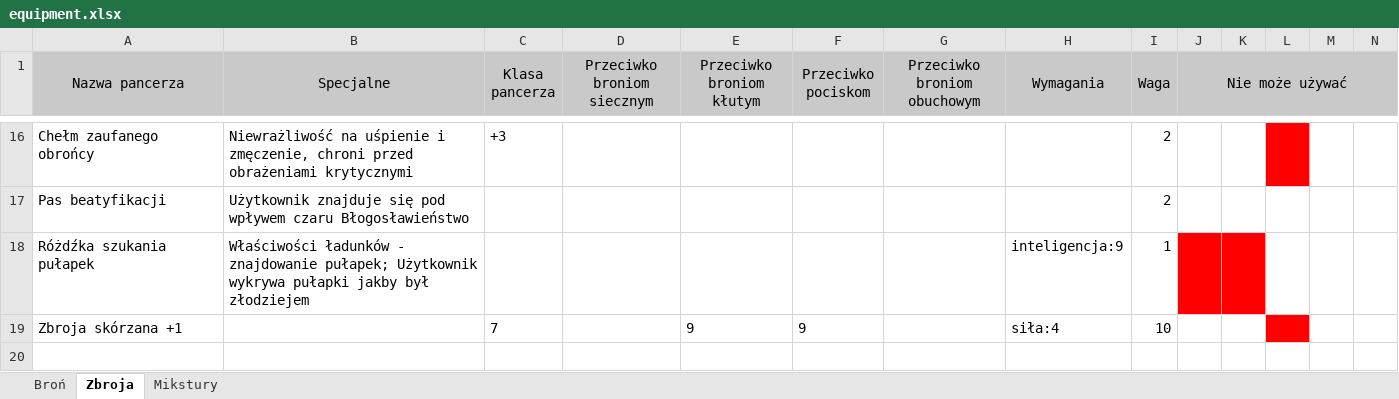
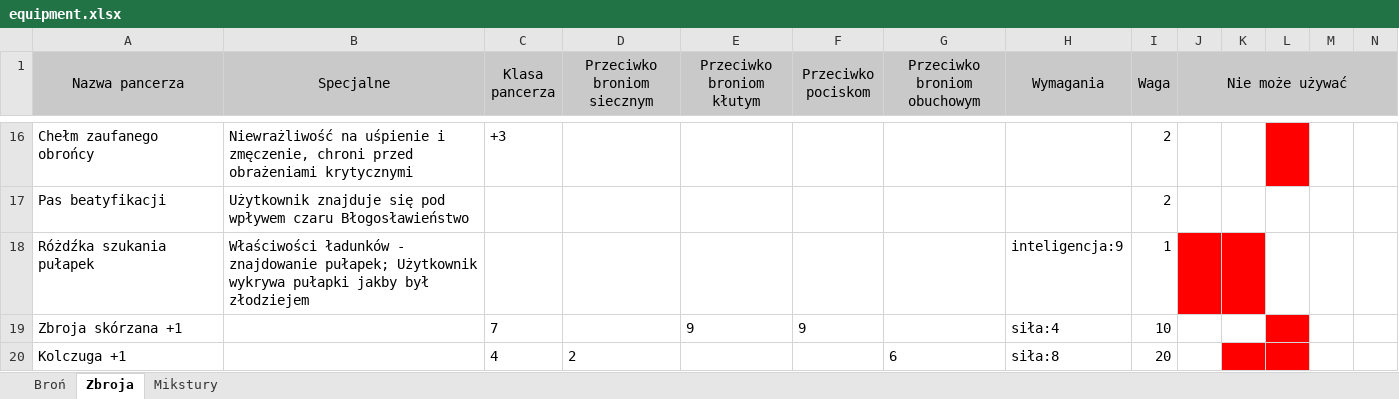
Before and after one commit to mbarylsk/rpg-data, an Excel workbook: IceWind_Dale/equipment.xlsx, sheet Zbroja, drawn as a sheet; only a part is shown, gaps mark what is left out; values as stored, in another font and other column widths than the file's, no borders; rows hold the shown columns only; the diff names each change by its address in the sheet, - before the commit and + after, or states it on an @@ line.

```diff
--- a/IceWind_Dale/equipment.xlsx (sheet Zbroja)
+++ b/IceWind_Dale/equipment.xlsx (sheet Zbroja)
+row 20: Kolczuga +1 |  | 4 | 2 |  |  | 6 | siła:8 | 20
```
Also changed, not shown: sheet Broń, sheet Mikstury.
